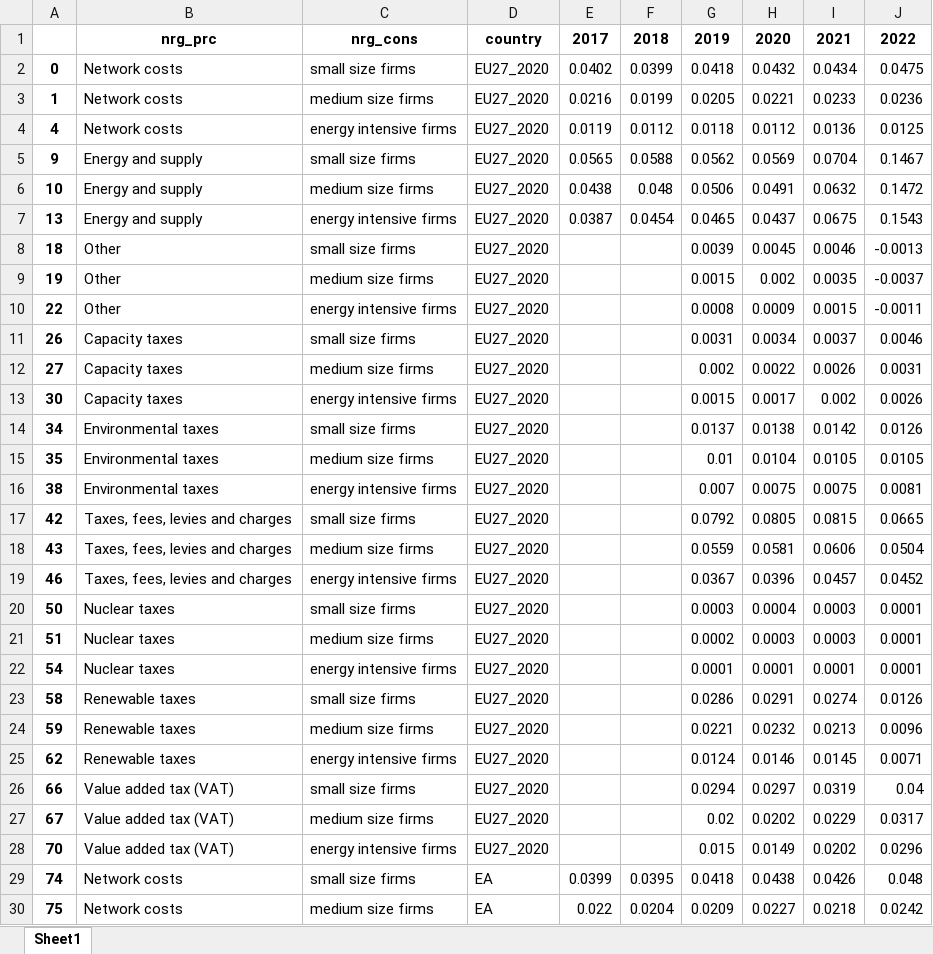
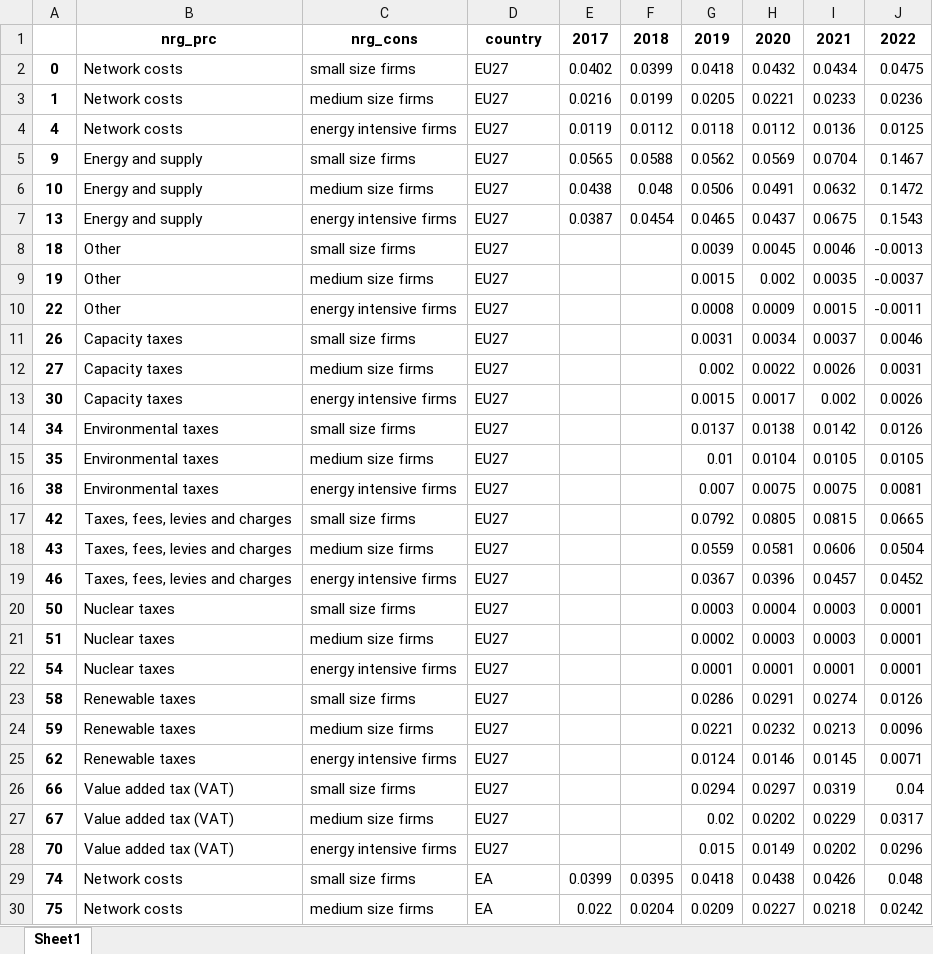
Before and after one commit to Giosga/Electricity-tariffs-Bruegel, an Excel workbook: hh and ind elect price composition.xlsx, sheet Sheet1, drawn as a sheet; only a part is shown; values as stored, in another font and other column widths than the file's, no borders; the diff covers the shown part only; the diff names each change by its address in the sheet, - before the commit and + after, or states it on an @@ line.

```diff
--- a/hh and ind elect price composition.xlsx (sheet Sheet1)
+++ b/hh and ind elect price composition.xlsx (sheet Sheet1)
-D2:D28: EU27_2020
+D2:D28: EU27
```
Also changed, not shown: 9 edited cells elsewhere in this sheet, 4 other files.
